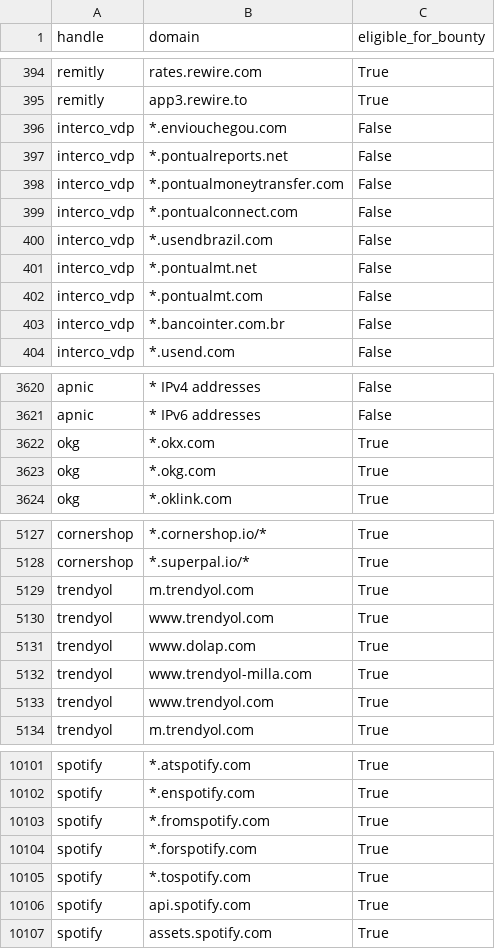
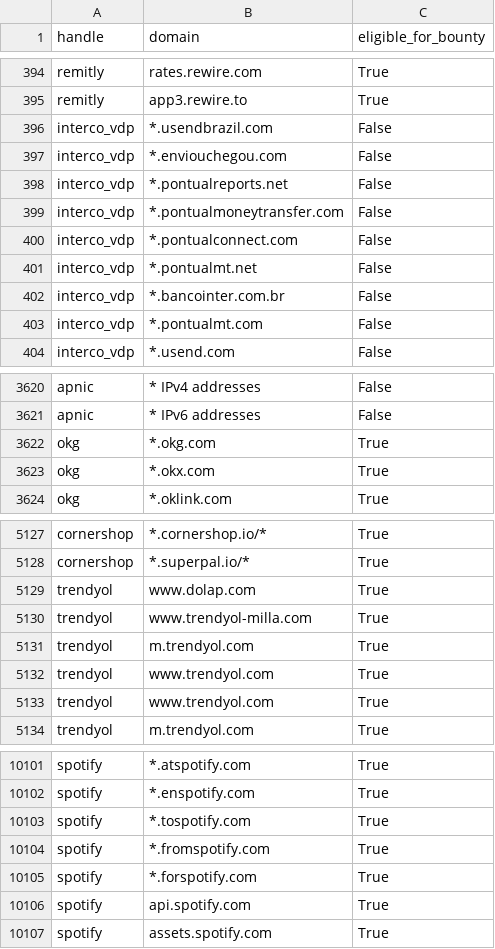
Before and after one commit to zhifana/h1domains, a CSV file: domains.csv, drawn as a sheet; only a part is shown, gaps mark what is left out; the diff covers the shown part only.

```diff
--- a/domains.csv
+++ b/domains.csv
@@ -395,2 +395,3 @@ remitly,rates.rewire.com,True
 remitly,app3.rewire.to,True
+interco_vdp,*.usendbrazil.com,False
 interco_vdp,*.enviouchegou.com,False
@@ -399,6 +400,5 @@ interco_vdp,*.pontualmoneytransfer.com,False
 interco_vdp,*.pontualconnect.com,False
-interco_vdp,*.usendbrazil.com,False
 interco_vdp,*.pontualmt.net,False
-interco_vdp,*.pontualmt.com,False
 interco_vdp,*.bancointer.com.br,False
+interco_vdp,*.pontualmt.com,False
 interco_vdp,*.usend.com,False
@@ -3621,4 +3621,4 @@ apnic,* IPv4 addresses,False
 apnic,* IPv6 addresses,False
-okg,*.okx.com,True
-okg,*.okg.com,True
+okg,*.okg.com,True
+okg,*.okx.com,True
 okg,*.oklink.com,True
@@ -5128,6 +5128,6 @@ cornershop,*.cornershop.io/*,True
 cornershop,*.superpal.io/*,True
-trendyol,m.trendyol.com,True
-trendyol,www.trendyol.com,True
 trendyol,www.dolap.com,True
 trendyol,www.trendyol-milla.com,True
+trendyol,m.trendyol.com,True
+trendyol,www.trendyol.com,True
 trendyol,www.trendyol.com,True
@@ -10102,5 +10102,5 @@ spotify,*.atspotify.com,True
 spotify,*.enspotify.com,True
-spotify,*.fromspotify.com,True
-spotify,*.forspotify.com,True
-spotify,*.tospotify.com,True
+spotify,*.tospotify.com,True
+spotify,*.fromspotify.com,True
+spotify,*.forspotify.com,True
 spotify,api.spotify.com,True
```
Also changed, not shown: other rows of this file, 3 other files.
